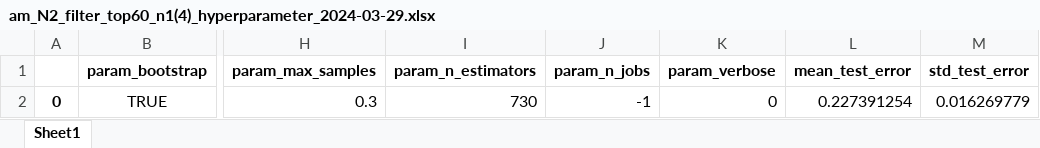
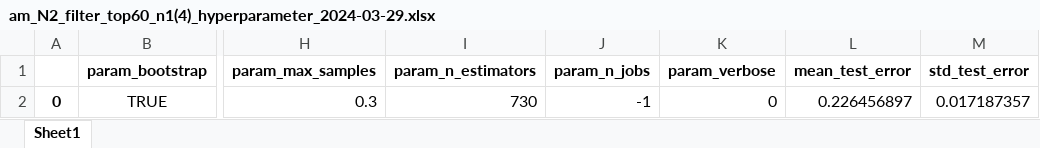
Before and after one commit to Freiherr5/TMDrefined, an Excel workbook: N_out_refinement/output_forest_model_[am_N2_filter_top60_n1(4)]_2024-03-29/am_N2_filter_top60_n1(4)_hyperparameter_2024-03-29.xlsx, sheet Sheet1, drawn as a sheet; only a part is shown, gaps mark what is left out; values as stored, in another font and other column widths than the file's, no borders; the diff names each change by its address in the sheet, - before the commit and + after, or states it on an @@ line.

```diff
--- a/N_out_refinement/output_forest_model_[am_N2_filter_top60_n1(4)]_2024-03-29/am_N2_filter_top60_n1(4)_hyperparameter_2024-03-29.xlsx (sheet Sheet1)
+++ b/N_out_refinement/output_forest_model_[am_N2_filter_top60_n1(4)]_2024-03-29/am_N2_filter_top60_n1(4)_hyperparameter_2024-03-29.xlsx (sheet Sheet1)
-L2 (mean_test_error): 0.227391254
+L2 (mean_test_error): 0.226456897
-M2 (std_test_error): 0.016269779
+M2 (std_test_error): 0.017187357
```
Also changed, not shown: 8 other files.
